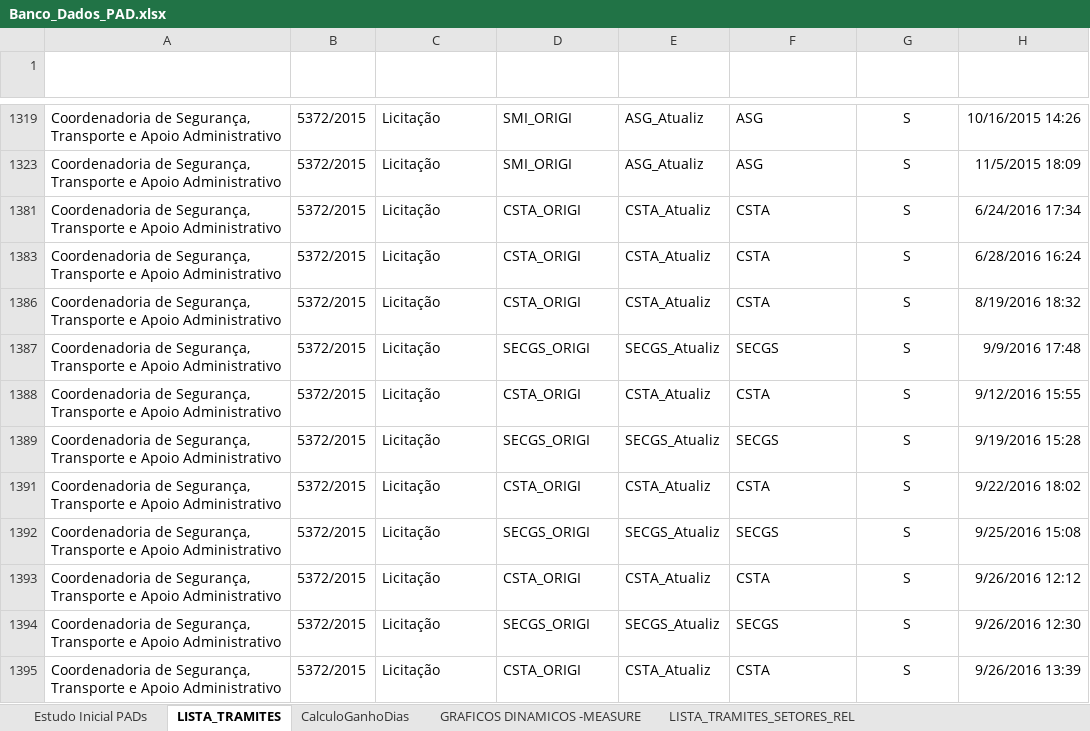
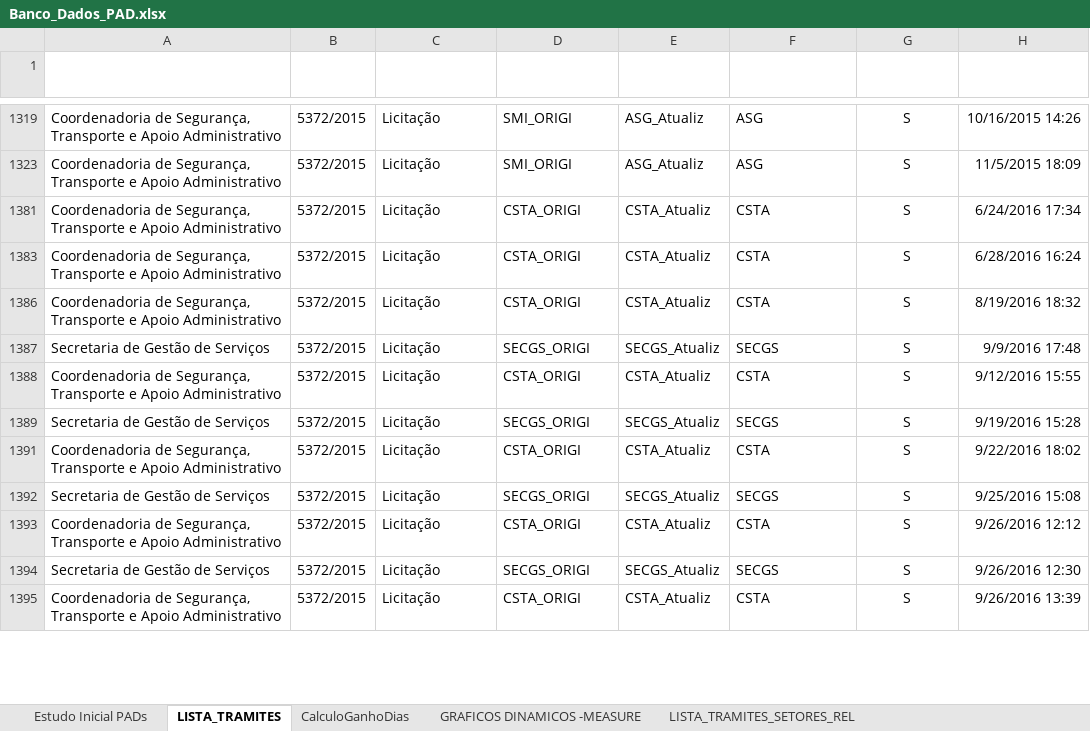
Before and after one commit to ruhansanabria/Puc_Lean2016, an Excel workbook: Banco de Dados de PADS/Banco_Dados_PAD.xlsx, sheet LISTA_TRAMITES, drawn as a sheet; only a part is shown, gaps mark what is left out; values as stored, in another font and other column widths than the file's, no borders; charts and pictures and table styles not drawn; the diff covers the shown part only; the diff names each change by its address in the sheet, - before the commit and + after, or states it on an @@ line.

```diff
--- a/Banco de Dados de PADS/Banco_Dados_PAD.xlsx (sheet LISTA_TRAMITES)
+++ b/Banco de Dados de PADS/Banco_Dados_PAD.xlsx (sheet LISTA_TRAMITES)
-A1387: Coordenadoria de Segurança, Transporte e Apoio Administrativo
+A1387: Secretaria de Gestão de Serviços
-A1389: Coordenadoria de Segurança, Transporte e Apoio Administrativo
+A1389: Secretaria de Gestão de Serviços
-A1392: Coordenadoria de Segurança, Transporte e Apoio Administrativo
+A1392: Secretaria de Gestão de Serviços
-A1394: Coordenadoria de Segurança, Transporte e Apoio Administrativo
+A1394: Secretaria de Gestão de Serviços
```
Also changed, not shown: 4 edited cells elsewhere in this sheet, sheet GRAFICOS DINAMICOS -MEASURE, formulas that keep their value, charts or pictures, 6 other files.
